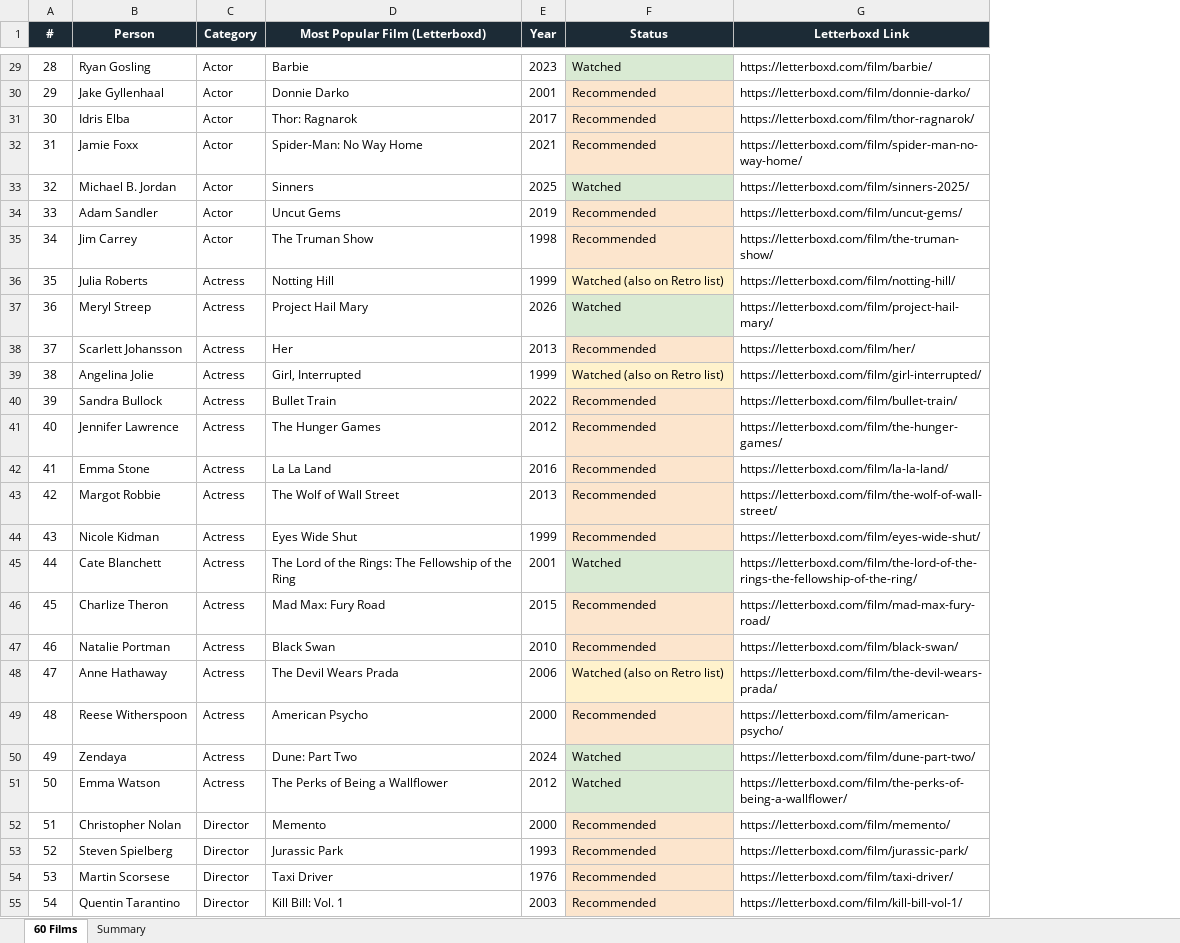
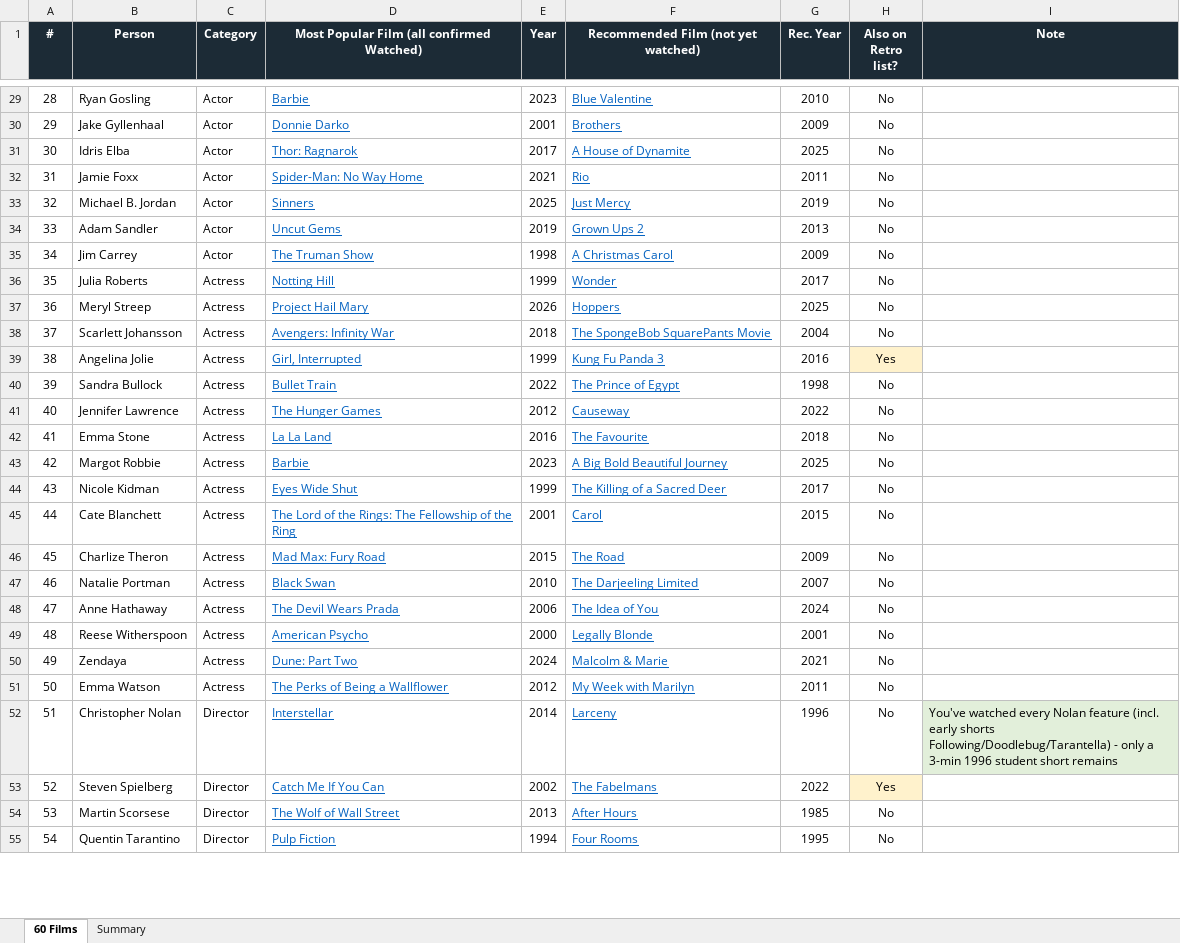
Before and after one commit to jplappage/dashboard, an Excel workbook: JP_60_Films_Watchlist.xlsx, sheet 60 Films, drawn as a sheet; only a part is shown, gaps mark what is left out; values as stored, in another font and other column widths than the file's, no borders; removed rows and columns are numbered as before the commit, all else as after; the diff covers the shown part only; the diff names each change by its address in the sheet, - before the commit and + after, or states it on an @@ line.

```diff
--- a/JP_60_Films_Watchlist.xlsx (sheet 60 Films)
+++ b/JP_60_Films_Watchlist.xlsx (sheet 60 Films)
-column F (Status), rows 29-55: Watched | Recommended | Recommended | Recommended | Watched | Recommended | Recommended | Watched (also on Retro list) | Watched | Recommended | Watched (also on Retro list) | Recommended | Recommended | Recommended | Recommended | Recommended | Watched | Recommended | Recommended | Watched (also on Retro list) | Recommended | Watched | Watched | Recommended | Recommended | Recommended | Recommended
-column G (Letterboxd Link), rows 29-55: https://letterboxd.com/film/barbie/ | https://letterboxd.com/film/donnie-darko/ | https://letterboxd.com/film/thor-ragnarok/ | https://letterboxd.com/film/spider-man-no-way-home/ | https://letterboxd.com/film/sinners-2025/ | https://letterboxd.com/film/uncut-gems/ | https://letterboxd.com/film/the-truman-show/ | https://letterboxd.com/film/notting-hill/ | https://letterboxd.com/film/project-hail-mary/ | https://letterboxd.com/film/her/ | https://letterboxd.com/film/girl-interrupted/ | https://letterboxd.com/film/bullet-train/ | https://letterboxd.com/film/the-hunger-games/ | https://letterboxd.com/film/la-la-land/ | https://letterboxd.com/film/the-wolf-of-wall-street/ | https://letterboxd.com/film/eyes-wide-shut/ | https://letterboxd.com/film/the-lord-of-the-rings-the-fellowship-of-the-ring/ | https://letterboxd.com/film/mad-max-fury-road/ | https://letterboxd.com/film/black-swan/ | https://letterboxd.com/film/the-devil-wears-prada/ | https://letterboxd.com/film/american-psycho/ | https://letterboxd.com/film/dune-part-two/ | https://letterboxd.com/film/the-perks-of-being-a-wallflower/ | https://letterboxd.com/film/memento/ | https://letterboxd.com/film/jurassic-park/ | https://letterboxd.com/film/taxi-driver/ | https://letterboxd.com/film/kill-bill-vol-1/
+column F, row 1: Recommended Film (not yet watched); rows 29-55: Blue Valentine | Brothers | A House of Dynamite | Rio | Just Mercy | Grown Ups 2 | A Christmas Carol | Wonder | Hoppers | The SpongeBob SquarePants Movie | Kung Fu Panda 3 | The Prince of Egypt | Causeway | The Favourite | A Big Bold Beautiful Journey | The Killing of a Sacred Deer | Carol | The Road | The Darjeeling Limited | The Idea of You | Legally Blonde | Malcolm & Marie | My Week with Marilyn | Larceny | The Fabelmans | After Hours | Four Rooms
+column G (Rec. Year), rows 29-55: 2010 | 2009 | 2025 | 2011 | 2019 | 2013 | 2009 | 2017 | 2025 | 2004 | 2016 | 1998 | 2022 | 2018 | 2025 | 2017 | 2015 | 2009 | 2007 | 2024 | 2001 | 2021 | 2011 | 1996 | 2022 | 1985 | 1995
+column H (Also on Retro list?), rows 29-55: No | No | No | No | No | No | No | No | No | No | Yes | No | No | No | No | No | No | No | No | No | No | No | No | No | Yes | No | No
+column I (Note), row 52: You've watched every Nolan feature (incl. early shorts Following/Doodlebug/Tarantella) - only a 3-min 1996 student short remains
-D1: Most Popular Film (Letterboxd)
+D1: Most Popular Film (all confirmed Watched)
@@ D29:D55 underline: off → on, text colour: black → #0563C1 @@
-D38: Her
+D38: Avengers: Infinity War
-E38 (Year): 2013
+E38 (Year): 2018
-D43: The Wolf of Wall Street
+D43: Barbie
-E43 (Year): 2013
+E43 (Year): 2023
-D52: Memento
+D52: Interstellar
-E52 (Year): 2000
+E52 (Year): 2014
-D53: Jurassic Park
+D53: Catch Me If You Can
-E53 (Year): 1993
+E53 (Year): 2002
-D54: Taxi Driver
+D54: The Wolf of Wall Street
-E54 (Year): 1976
+E54 (Year): 2013
-D55: Kill Bill: Vol. 1
+D55: Pulp Fiction
-E55 (Year): 2003
+E55 (Year): 1994
```
Also changed, not shown: 14 edited cells and cell formats elsewhere in this sheet, sheet Summary.
